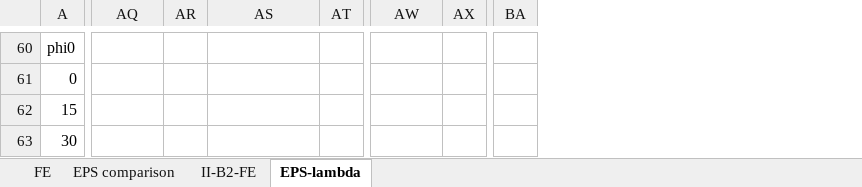
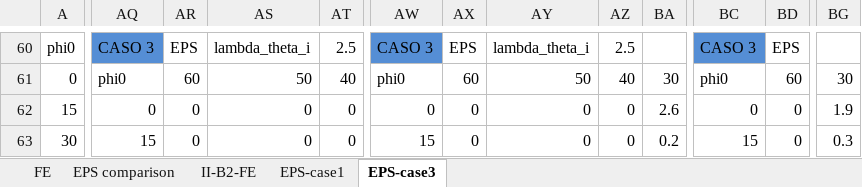
Before and after one commit to mbmartins/MATLABcodes, an Excel workbook: AMPS2019/EXTENDED/comparisons.xlsx, sheet EPS-case3, drawn as a sheet; only a part is shown, gaps mark what is left out; values as stored, in another font and other column widths than the file's, no borders; conditional formats not drawn; removed rows and columns are numbered as before the commit, all else as after; the diff covers the shown part only; the diff names each change by its address in the sheet, - before the commit and + after, or states it on an @@ line.

```diff
--- a/AMPS2019/EXTENDED/comparisons.xlsx (sheet EPS-case3)
+++ b/AMPS2019/EXTENDED/comparisons.xlsx (sheet EPS-case3)
-sheet tab: EPS-lambda
+sheet tab: EPS-case3
+sheet tab: EPS-case1
+column AW, rows 60-63: CASO 3 | phi0 | 0 | 15
+column AX, rows 60-63: EPS | 60 | 0 | 0
+column AY, rows 60-63: lambda_theta_i | 50 | 0 | 0
+column AZ, rows 60-63: 2.5 | 40 | 0 | 0
+column BA, rows 61-63: 30 | 2.6 | 0.2
-column BA, empty
+column BG, rows 61-63: 30 | 1.9 | 0.3
-AQ60: (empty)
+AQ60: CASO 3
-AQ60 fill: none
+AQ60 fill: #558ED5
-AR60: (empty)
+AR60: EPS
-AS60: (empty)
+AS60: lambda_theta_i
-AT60: (empty)
+AT60: 2.5
-BC60: (empty)
+BC60: CASO 3
-BC60 fill: none
+BC60 fill: #558ED5
-BD60: (empty)
+BD60: EPS
-AQ61: (empty)
+AQ61: phi0
-AR61: (empty)
+AR61: 60
-AS61: (empty)
+AS61: 50
-AT61: (empty)
+AT61: 40
-BC61: (empty)
+BC61: phi0
-BD61: (empty)
+BD61: 60
-AQ62: (empty)
+AQ62: 0
-AR62:AR63: (empty)
+AR62:AR63: 0
-AS62:AS63: (empty)
+AS62:AS63: 0
-AT62:AT63: (empty)
+AT62:AT63: 0
-BC62: (empty)
+BC62: 0
-BD62:BD63: (empty)
+BD62:BD63: 0
-AQ63: (empty)
+AQ63: 15
-BC63: (empty)
+BC63: 15
```
Also changed, not shown: 1 added column, 108 edited cells and cell formats elsewhere in this sheet, charts or pictures, 1 other file.
